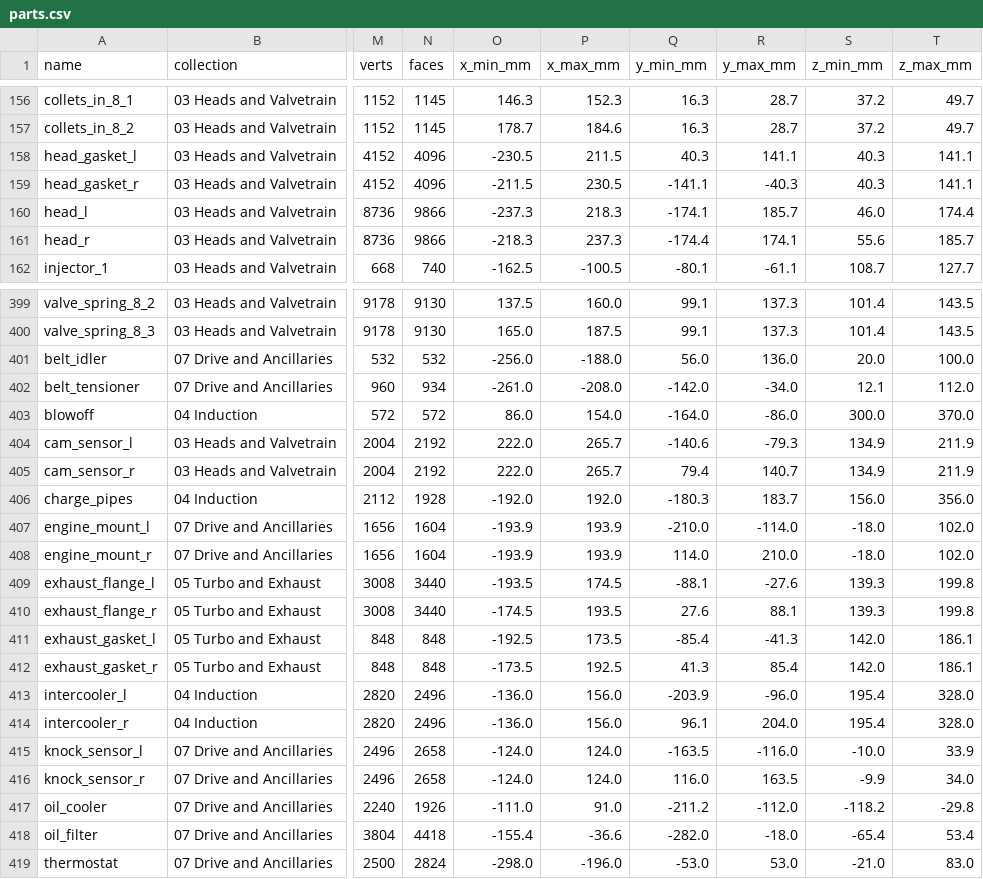
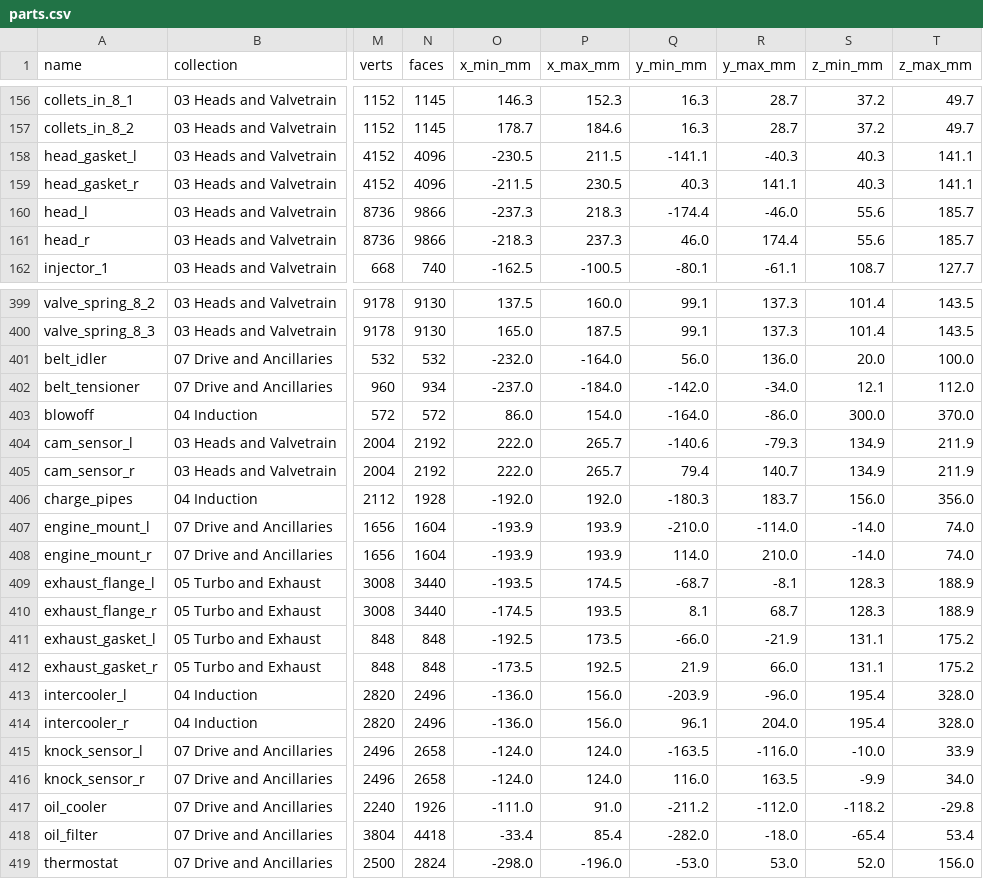
Before and after one commit to krabduke/car-engine-v8-hybrid, a CSV file: build/parts.csv, drawn as a sheet; only a part is shown, gaps mark what is left out; the diff covers the shown part only; the diff names each change by its address in the sheet, - before the commit and + after, or states it on an @@ line.

Commit message:
Both cylinder heads were on the wrong banks
The head casting was placed by a raw rotation about bank_angle_rad while
_head_features used common.bank_dir and bank_lat like every other per-bank
part. For bank 0 that put the casting at y +57..+186 and its own features at
y -174..-59 -- the opposite side of the engine. Each head was therefore half
on one bank and half on the other, and the two of them shared 68 per cent of
one head's volume. Both are on the bank frame now, and head_l runs
y -174..-46 with head_r at +46..+174.

The intersection audit found it, and five more. The bores ran down to 37 mm
from the crank axis while the counterweights sweep a circle -- they stop
above it now, the counterweight is sized for a 22.5 mm throw rather than a
long-stroke one, and the pistons carry the short skirt a 16,000 rpm engine
would have anyway. The harmonic damper was buried in the timing cover
because the crank nose only protruded 2 mm past it; the nose is 128 mm now
and the damper, trigger wheel and cover stage properly front to back. The
thermostat housing sat on the crank nose. The water pump reached into the
MGU-K rotor. The oil filter lay across the left engine mount, and the mount
itself was up the side of the head and through the dry-sump pump.

`make verify` gates on it now.

```diff
--- a/build/parts.csv
+++ b/build/parts.csv
-Q158 (y_min_mm): 40.3
+Q158 (y_min_mm): -141.1
-R158 (y_max_mm): 141.1
+R158 (y_max_mm): -40.3
-Q159 (y_min_mm): -141.1
+Q159 (y_min_mm): 40.3
-R159 (y_max_mm): -40.3
+R159 (y_max_mm): 141.1
-Q160 (y_min_mm): -174.1
+Q160 (y_min_mm): -174.4
-R160 (y_max_mm): 185.7
+R160 (y_max_mm): -46.0
-S160 (z_min_mm): 46.0
+S160 (z_min_mm): 55.6
-T160 (z_max_mm): 174.4
+T160 (z_max_mm): 185.7
-Q161 (y_min_mm): -174.4
+Q161 (y_min_mm): 46.0
-R161 (y_max_mm): 174.1
+R161 (y_max_mm): 174.4
-O401 (x_min_mm): -256.0
+O401 (x_min_mm): -232.0
-P401 (x_max_mm): -188.0
+P401 (x_max_mm): -164.0
-O402 (x_min_mm): -261.0
+O402 (x_min_mm): -237.0
-P402 (x_max_mm): -208.0
+P402 (x_max_mm): -184.0
-S407:S408 (z_min_mm): -18.0
+S407:S408 (z_min_mm): -14.0
-T407:T408 (z_max_mm): 102.0
+T407:T408 (z_max_mm): 74.0
-Q409 (y_min_mm): -88.1
+Q409 (y_min_mm): -68.7
-R409 (y_max_mm): -27.6
+R409 (y_max_mm): -8.1
-S409:S410 (z_min_mm): 139.3
+S409:S410 (z_min_mm): 128.3
-T409:T410 (z_max_mm): 199.8
+T409:T410 (z_max_mm): 188.9
-Q410 (y_min_mm): 27.6
+Q410 (y_min_mm): 8.1
-R410 (y_max_mm): 88.1
+R410 (y_max_mm): 68.7
-Q411 (y_min_mm): -85.4
+Q411 (y_min_mm): -66.0
-R411 (y_max_mm): -41.3
+R411 (y_max_mm): -21.9
-S411:S412 (z_min_mm): 142.0
+S411:S412 (z_min_mm): 131.1
-T411:T412 (z_max_mm): 186.1
+T411:T412 (z_max_mm): 175.2
-Q412 (y_min_mm): 41.3
+Q412 (y_min_mm): 21.9
-R412 (y_max_mm): 85.4
+R412 (y_max_mm): 66.0
-O418 (x_min_mm): -155.4
+O418 (x_min_mm): -33.4
-P418 (x_max_mm): -36.6
+P418 (x_max_mm): 85.4
-S419 (z_min_mm): -21.0
+S419 (z_min_mm): 52.0
-T419 (z_max_mm): 83.0
+T419 (z_max_mm): 156.0
```
Also changed, not shown: 30 edited cells elsewhere in this file, 10 other files.
